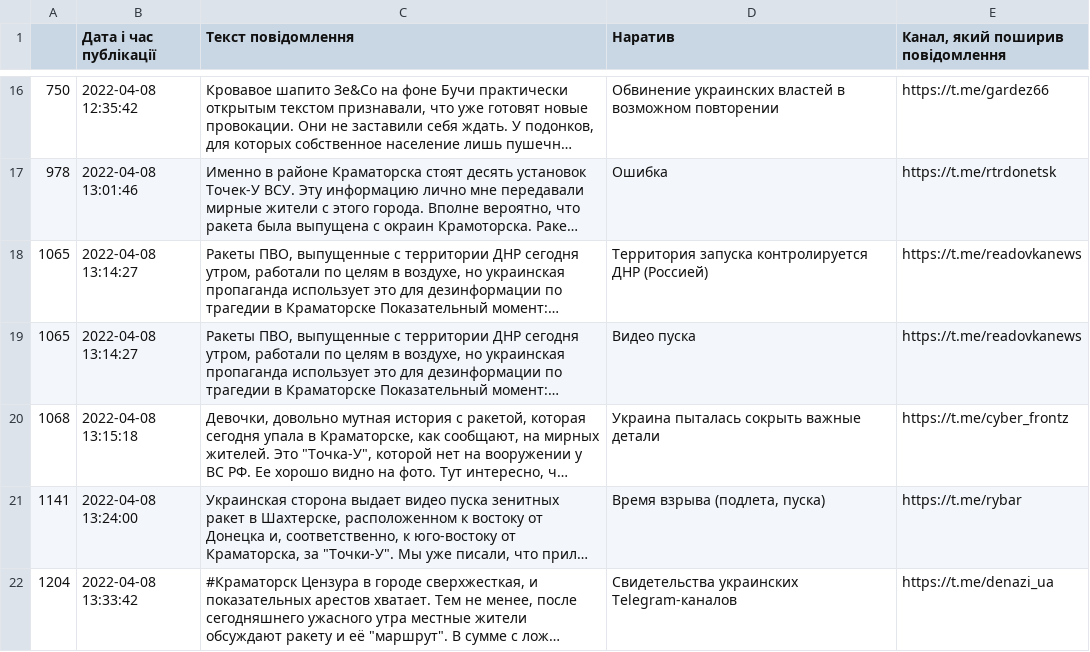
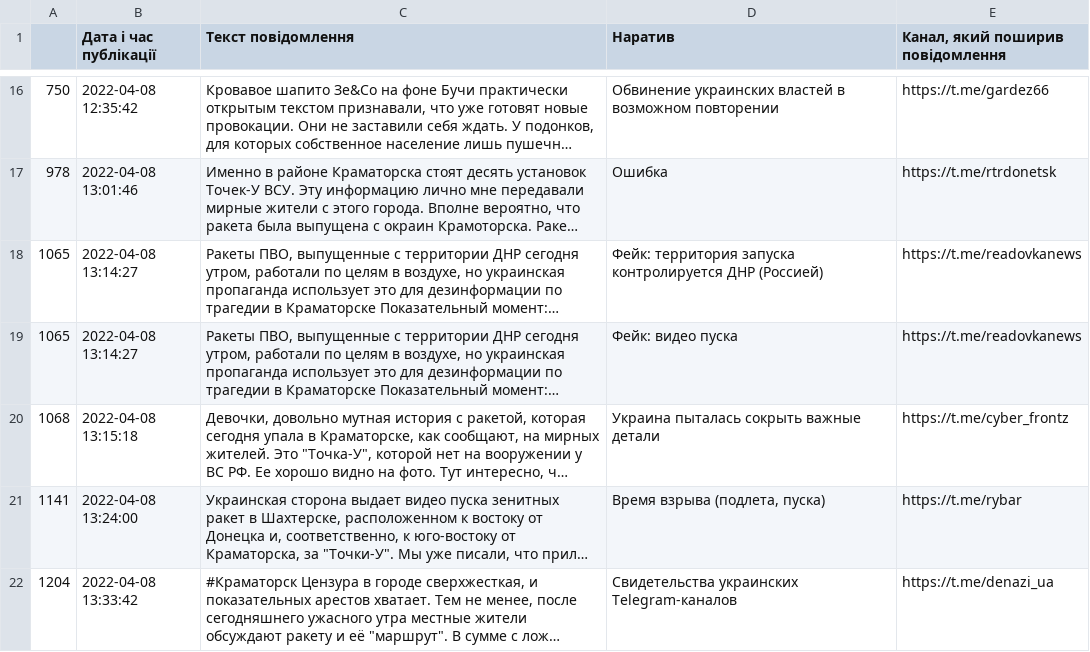
Before and after one commit to kateburovova/streamlit_kram, a CSV file: first_narrative_tables/unique_evidence_level2.csv, drawn as a sheet; only a part is shown, gaps mark what is left out; long unchanged cells end in …; the diff covers the shown part only; the diff names each change by its address in the sheet, - before the commit and + after, or states it on an @@ line.

Commit message:
added new table

```diff
--- a/first_narrative_tables/unique_evidence_level2.csv
+++ b/first_narrative_tables/unique_evidence_level2.csv
-D18 (Наратив): Территория запуска контролируется…
+D18 (Наратив): Фейк: территория запуска контролируется…
-D19 (Наратив): Видео пуска
+D19 (Наратив): Фейк: видео пуска
```
Also changed, not shown: 3 added rows and 5 removed rows elsewhere in this file, 1 other file.
